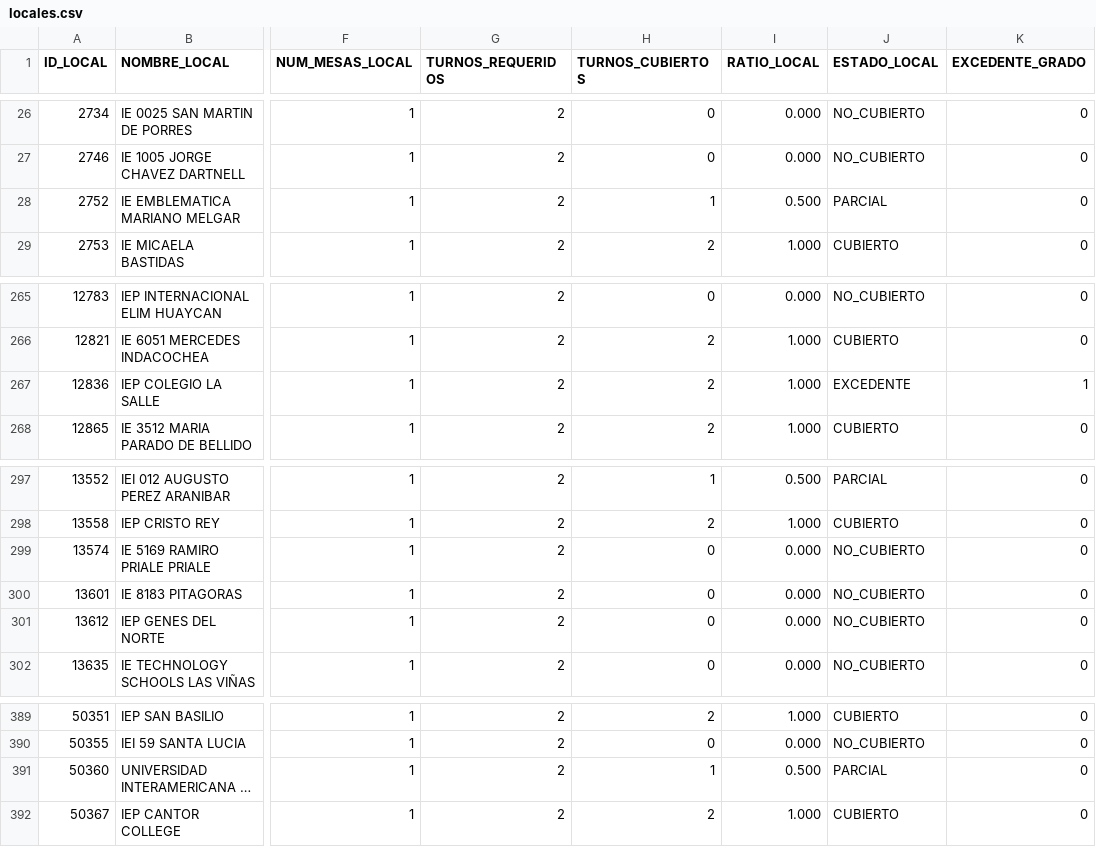
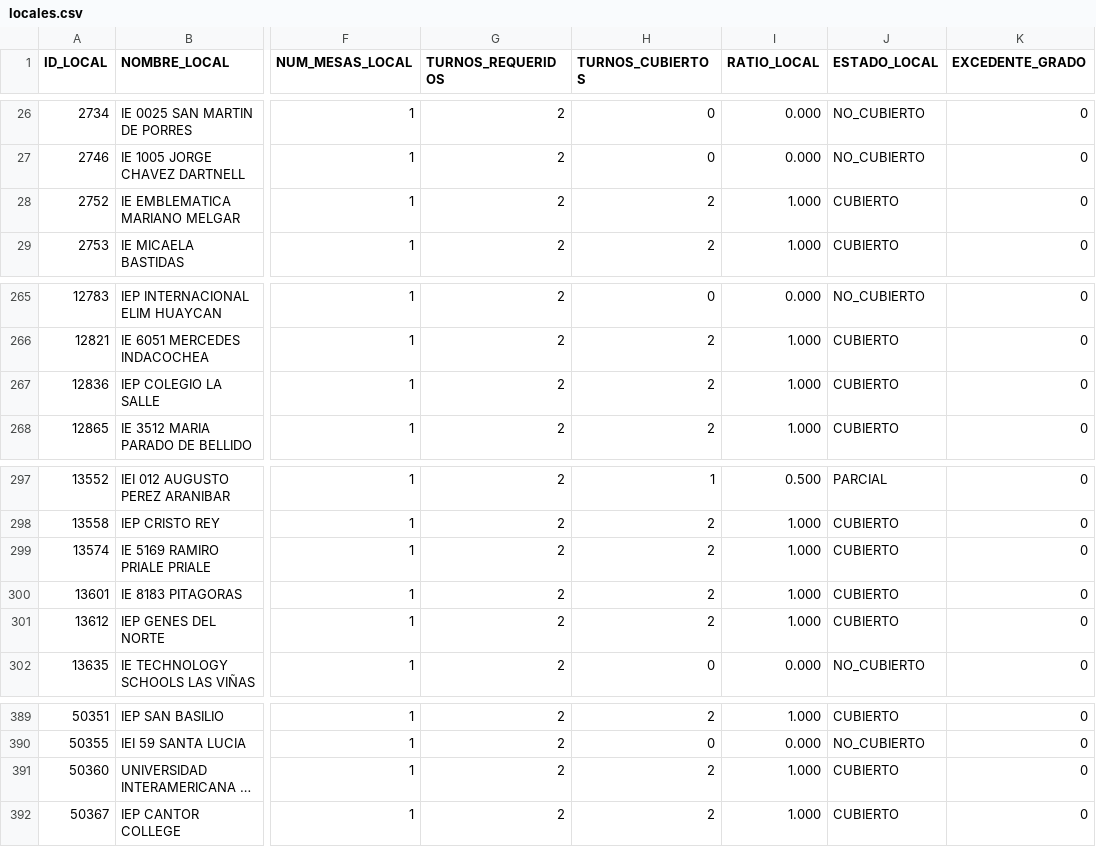
Before and after one commit to actransparencia-monitoreo/mapa-cobertura-lima, a CSV file: data/locales.csv, drawn as a sheet; only a part is shown, gaps mark what is left out; long unchanged cells end in …; the diff names each change by its address in the sheet, - before the commit and + after, or states it on an @@ line.

Commit message:
datos: 93/107/270/23 sobre 493 locales · 2026-10-03 14:38 (MOTOR)

```diff
--- a/data/locales.csv
+++ b/data/locales.csv
-H28 (TURNOS_CUBIERTOS): 1
+H28 (TURNOS_CUBIERTOS): 2
-I28 (RATIO_LOCAL): 0.500
+I28 (RATIO_LOCAL): 1.000
-J28 (ESTADO_LOCAL): PARCIAL
+J28 (ESTADO_LOCAL): CUBIERTO
-J267 (ESTADO_LOCAL): EXCEDENTE
+J267 (ESTADO_LOCAL): CUBIERTO
-K267 (EXCEDENTE_GRADO): 1
+K267 (EXCEDENTE_GRADO): 0
-H299:H301 (TURNOS_CUBIERTOS): 0
+H299:H301 (TURNOS_CUBIERTOS): 2
-I299:I301 (RATIO_LOCAL): 0.000
+I299:I301 (RATIO_LOCAL): 1.000
-J299:J301 (ESTADO_LOCAL): NO_CUBIERTO
+J299:J301 (ESTADO_LOCAL): CUBIERTO
-H391 (TURNOS_CUBIERTOS): 1
+H391 (TURNOS_CUBIERTOS): 2
-I391 (RATIO_LOCAL): 0.500
+I391 (RATIO_LOCAL): 1.000
-J391 (ESTADO_LOCAL): PARCIAL
+J391 (ESTADO_LOCAL): CUBIERTO
```
